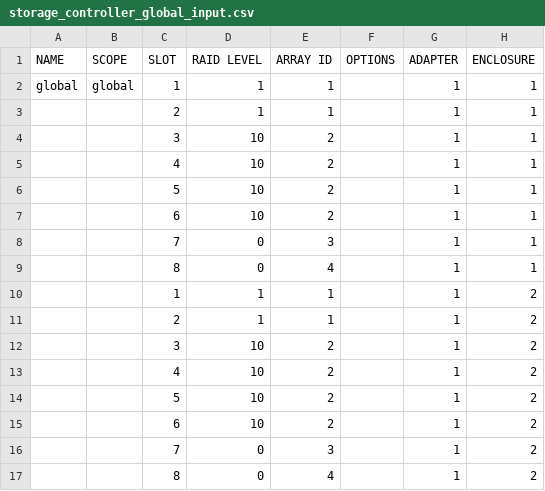
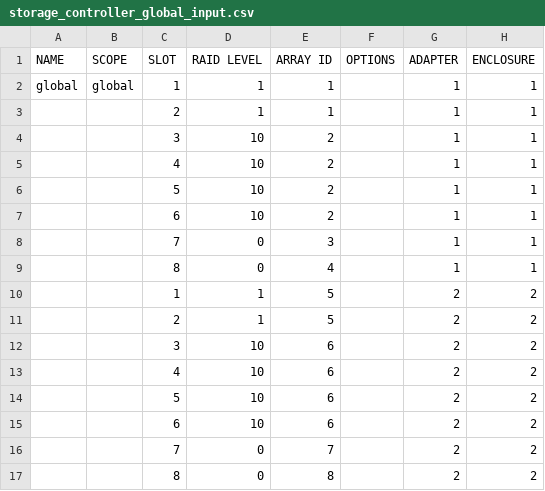
Before and after one commit to khanfluence/stacki-cumulus-switch, a CSV file: test-framework/test-suites/integration/test-files/load/storage_controller_global_input.csv, drawn as a sheet.

Commit message:
more controller fixes

```diff
--- a/test-framework/test-suites/integration/test-files/load/storage_controller_global_input.csv
+++ b/test-framework/test-suites/integration/test-files/load/storage_controller_global_input.csv
@@ -9,9 +9,9 @@ global,global,1,1,1,,1,1
 ,,8,0,4,,1,1
-,,1,1,1,,1,2
-,,2,1,1,,1,2
-,,3,10,2,,1,2
-,,4,10,2,,1,2
-,,5,10,2,,1,2
-,,6,10,2,,1,2
-,,7,0,3,,1,2
-,,8,0,4,,1,2
+,,1,1,5,,2,2
+,,2,1,5,,2,2
+,,3,10,6,,2,2
+,,4,10,6,,2,2
+,,5,10,6,,2,2
+,,6,10,6,,2,2
+,,7,0,7,,2,2
+,,8,0,8,,2,2
```
Also changed, not shown: 4 other files.
